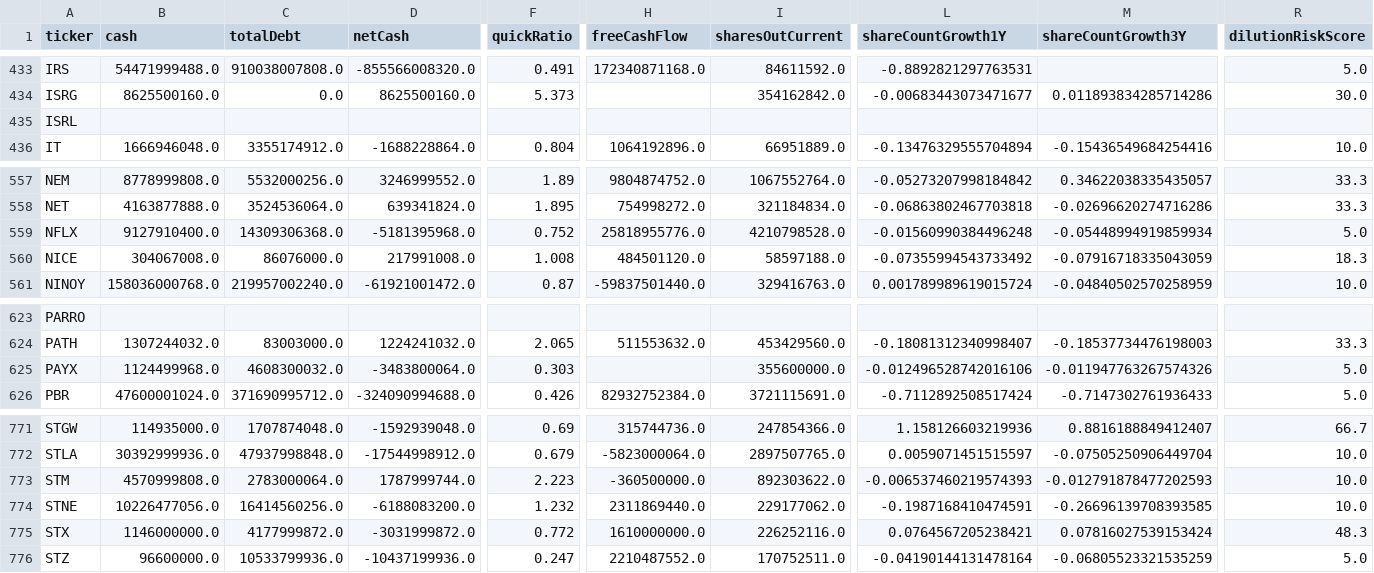
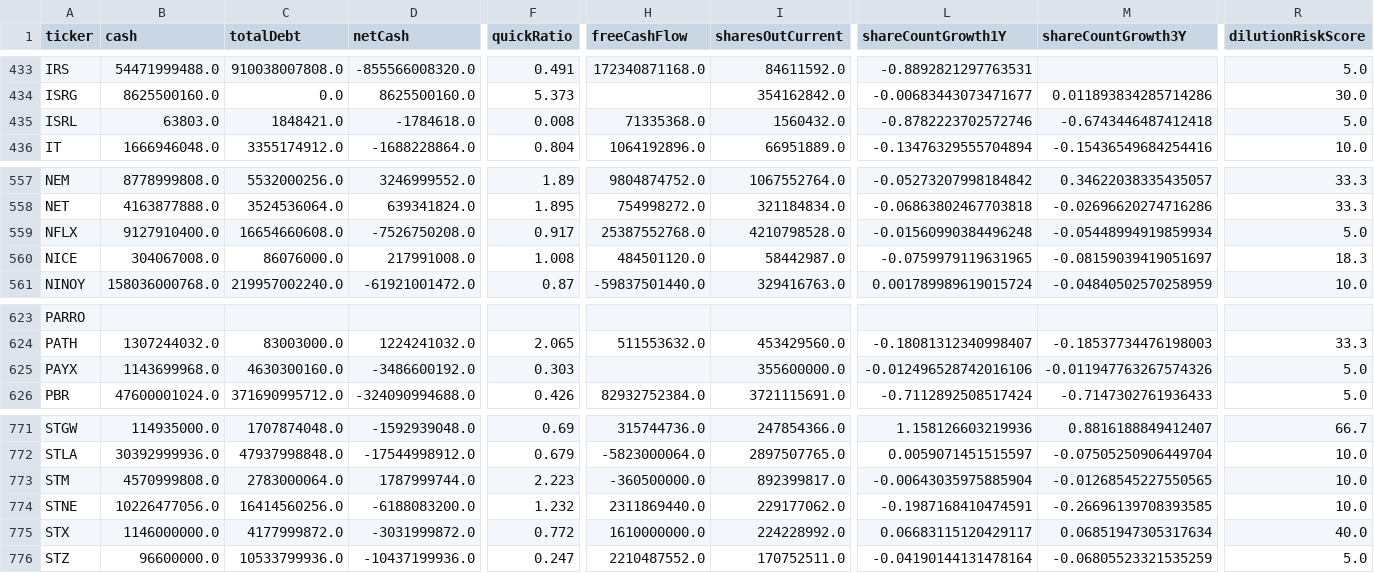
Before and after one commit to aport550/majorah-data, a CSV file: data/stock_balance_sheet_dilution.csv, drawn as a sheet; only a part is shown, gaps mark what is left out; the diff covers the shown part only; the diff names each change by its address in the sheet, - before the commit and + after, or states it on an @@ line.

```diff
--- a/data/stock_balance_sheet_dilution.csv
+++ b/data/stock_balance_sheet_dilution.csv
-B435 (cash): (empty)
+B435 (cash): 63803.0
-C435 (totalDebt): (empty)
+C435 (totalDebt): 1848421.0
-D435 (netCash): (empty)
+D435 (netCash): -1784618.0
-F435 (quickRatio): (empty)
+F435 (quickRatio): 0.008
-H435 (freeCashFlow): (empty)
+H435 (freeCashFlow): 71335368.0
-I435 (sharesOutCurrent): (empty)
+I435 (sharesOutCurrent): 1560432.0
-L435 (shareCountGrowth1Y): (empty)
+L435 (shareCountGrowth1Y): -0.8782223702572746
-M435 (shareCountGrowth3Y): (empty)
+M435 (shareCountGrowth3Y): -0.6743446487412418
-R435 (dilutionRiskScore): (empty)
+R435 (dilutionRiskScore): 5.0
-C559 (totalDebt): 14309306368.0
+C559 (totalDebt): 16654660608.0
-D559 (netCash): -5181395968.0
+D559 (netCash): -7526750208.0
-F559 (quickRatio): 0.752
+F559 (quickRatio): 0.917
-H559 (freeCashFlow): 25818955776.0
+H559 (freeCashFlow): 25387552768.0
-I560 (sharesOutCurrent): 58597188.0
+I560 (sharesOutCurrent): 58442987.0
-L560 (shareCountGrowth1Y): -0.07355994543733492
+L560 (shareCountGrowth1Y): -0.0759979119631965
-M560 (shareCountGrowth3Y): -0.07916718335043059
+M560 (shareCountGrowth3Y): -0.08159039419051697
-B625 (cash): 1124499968.0
+B625 (cash): 1143699968.0
-C625 (totalDebt): 4608300032.0
+C625 (totalDebt): 4630300160.0
-D625 (netCash): -3483800064.0
+D625 (netCash): -3486600192.0
-I773 (sharesOutCurrent): 892303622.0
+I773 (sharesOutCurrent): 892399817.0
-L773 (shareCountGrowth1Y): -0.006537460219574393
+L773 (shareCountGrowth1Y): -0.00643035975885904
-M773 (shareCountGrowth3Y): -0.012791878477202593
+M773 (shareCountGrowth3Y): -0.01268545227550565
-I775 (sharesOutCurrent): 226252116.0
+I775 (sharesOutCurrent): 224228992.0
-L775 (shareCountGrowth1Y): 0.0764567205238421
+L775 (shareCountGrowth1Y): 0.06683115120429117
-M775 (shareCountGrowth3Y): 0.07816027539153424
+M775 (shareCountGrowth3Y): 0.06851947305317634
-R775 (dilutionRiskScore): 48.3
+R775 (dilutionRiskScore): 40.0
```
Also changed, not shown: 88 edited cells elsewhere in this file, data/macro_dimension_scores.csv, data/market_scenario_daily_scores.csv, 42 other files.
